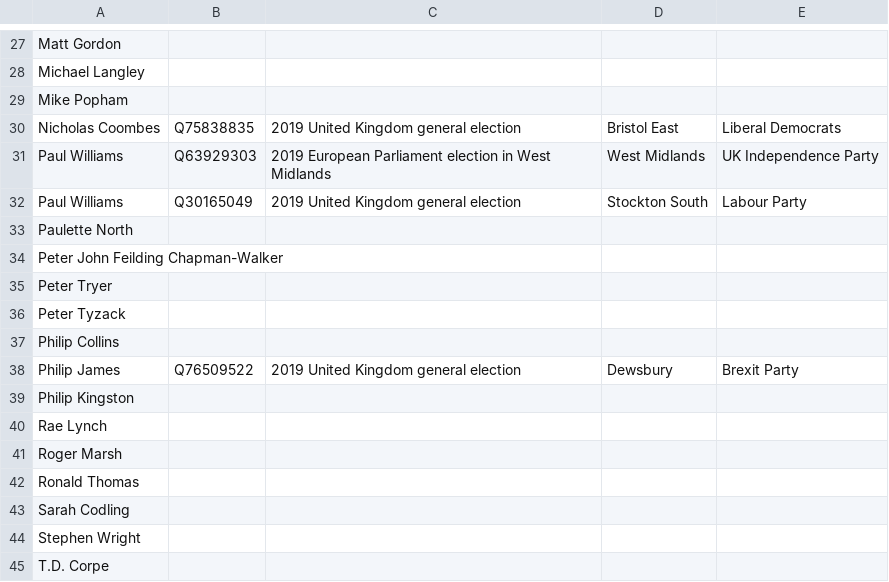
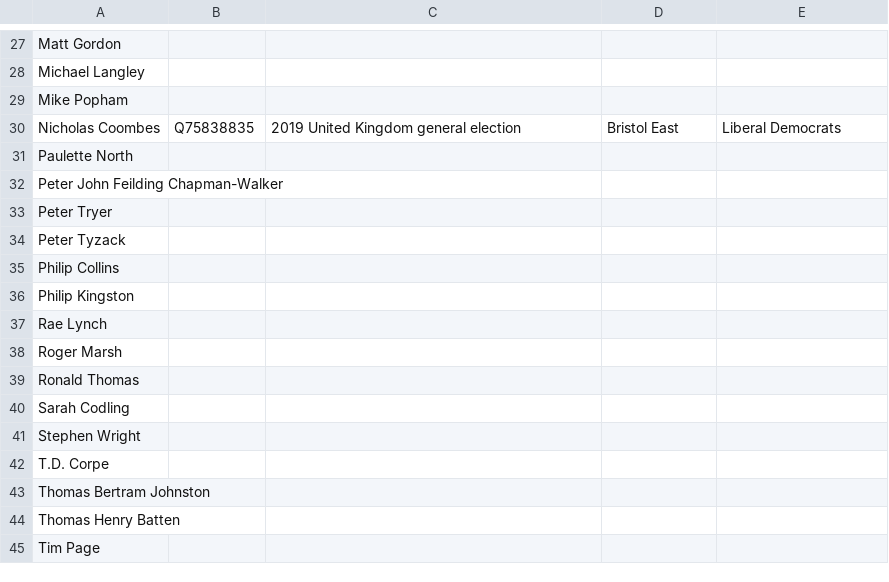
Before and after one commit to every-politician-scrapers/bristol-east-elections-wikipedia, a CSV file: candidates.csv, drawn as a sheet; only a part is shown, gaps mark what is left out; the shorter side is filled out with more unchanged rows.

Commit message:
Remove unwanted reconciliations

```diff
--- a/candidates.csv
+++ b/candidates.csv
@@ -30,4 +30,2 @@
 "Nicholas Coombes","Q75838835","2019 United Kingdom general election","Bristol East","Liberal Democrats"
-"Paul Williams","Q63929303","2019 European Parliament election in West Midlands","West Midlands","UK Independence Party"
-"Paul Williams","Q30165049","2019 United Kingdom general election","Stockton South","Labour Party"
 "Paulette North",,,,
@@ -37,3 +35,2 @@
 "Philip Collins",,,,
-"Philip James","Q76509522","2019 United Kingdom general election","Dewsbury","Brexit Party"
 "Philip Kingston",,,,
```
